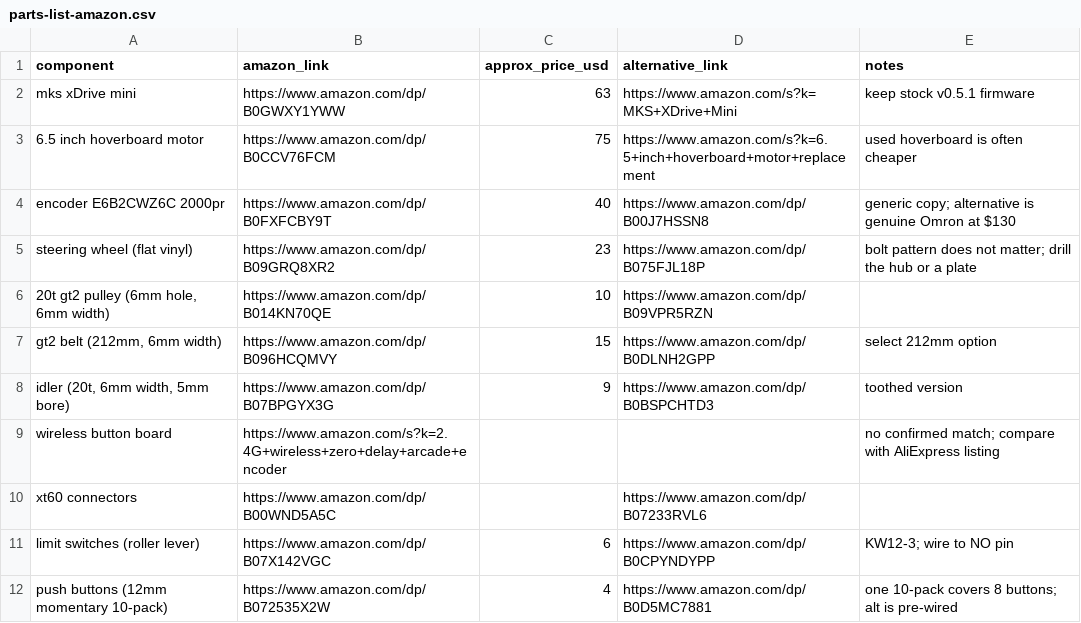
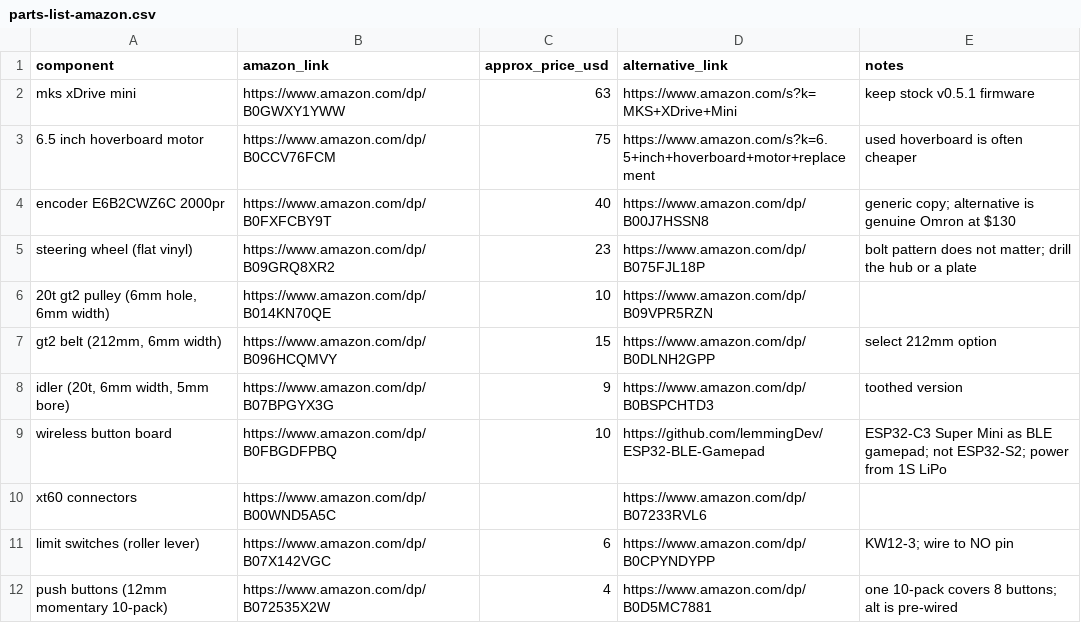
Before and after one commit to WaffleStudioGit/SimRacing, a CSV file: steering-wheel-v2/parts-list-amazon.csv, drawn as a sheet; only a part is shown.

```diff
--- a/steering-wheel-v2/parts-list-amazon.csv
+++ b/steering-wheel-v2/parts-list-amazon.csv
@@ -8,3 +8,3 @@ steering wheel (flat vinyl),https://www.amazon.com/dp/B09GRQ8XR2,23,https://www.
 "idler (20t, 6mm width, 5mm bore)",https://www.amazon.com/dp/B07BPGYX3G,9,https://www.amazon.com/dp/B0BSPCHTD3,toothed version
-wireless button board,https://www.amazon.com/s?k=2.4G+wireless+zero+delay+arcade+encoder,,,no confirmed match; compare with AliExpress listing
+wireless button board,https://www.amazon.com/dp/B0FBGDFPBQ,10,https://github.com/lemmingDev/ESP32-BLE-Gamepad,ESP32-C3 Super Mini as BLE gamepad; not ESP32-S2; power from 1S LiPo
 xt60 connectors,https://www.amazon.com/dp/B00WND5A5C,,https://www.amazon.com/dp/B07233RVL6,
```
Also changed, not shown: 1 other file.
